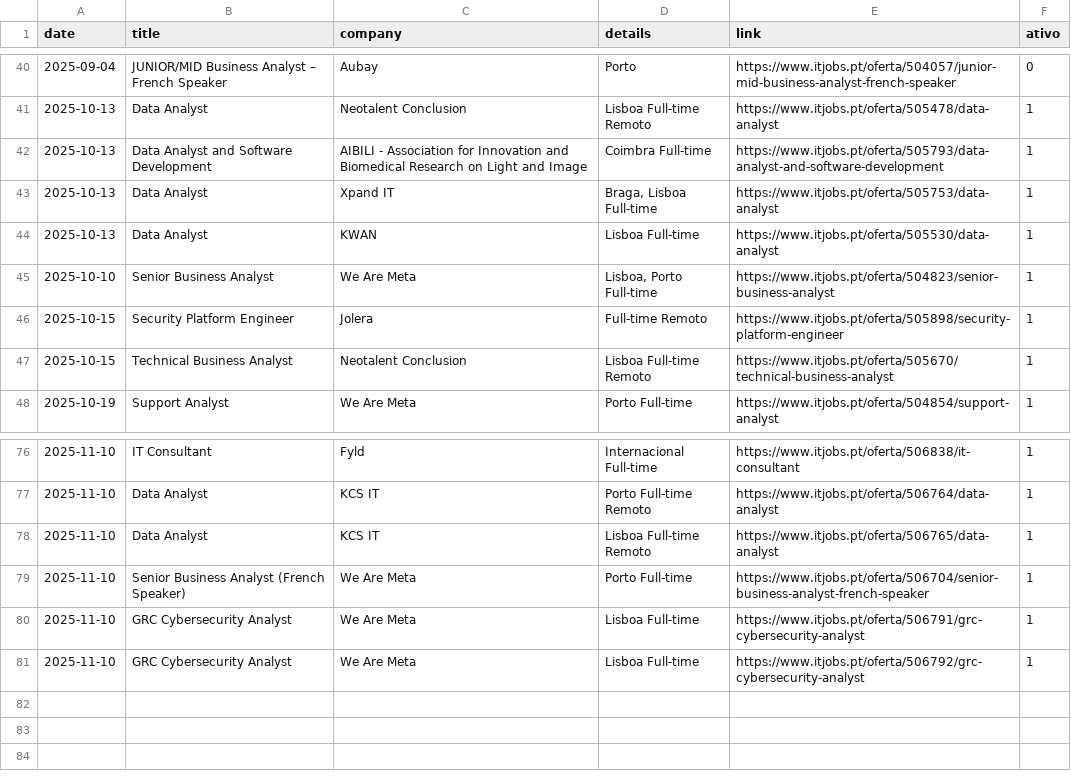
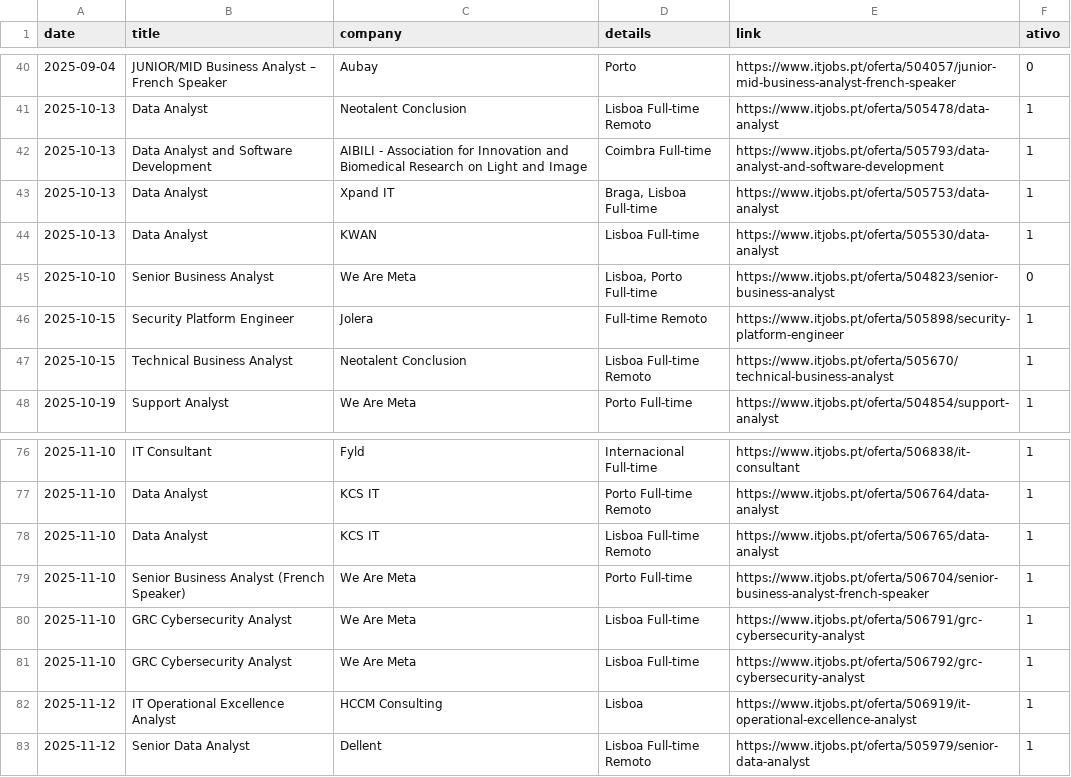
Before and after one commit to E-man85/itjobs-data-automation, a CSV file: itjobs_data_analyst.csv, drawn as a sheet; only a part is shown, gaps mark what is left out.

```diff
--- a/itjobs_data_analyst.csv
+++ b/itjobs_data_analyst.csv
@@ -44,3 +44,3 @@
 2025-10-13,Data Analyst,KWAN,Lisboa Full-time,https://www.itjobs.pt/oferta/505530/data-analyst,1
-2025-10-10,Senior Business Analyst,We Are Meta,"Lisboa, Porto Full-time",https://www.itjobs.pt/oferta/504823/senior-business-analyst,1
+2025-10-10,Senior Business Analyst,We Are Meta,"Lisboa, Porto Full-time",https://www.itjobs.pt/oferta/504823/senior-business-analyst,0
 2025-10-15,Security Platform Engineer,Jolera,Full-time Remoto,https://www.itjobs.pt/oferta/505898/security-platform-engineer,1
@@ -81 +81,3 @@
 2025-11-10,GRC Cybersecurity Analyst,We Are Meta,Lisboa Full-time,https://www.itjobs.pt/oferta/506792/grc-cybersecurity-analyst,1
+2025-11-12,IT Operational Excellence Analyst,HCCM Consulting,Lisboa,https://www.itjobs.pt/oferta/506919/it-operational-excellence-analyst,1
+2025-11-12,Senior Data Analyst,Dellent,Lisboa Full-time Remoto,https://www.itjobs.pt/oferta/505979/senior-data-analyst,1
```
